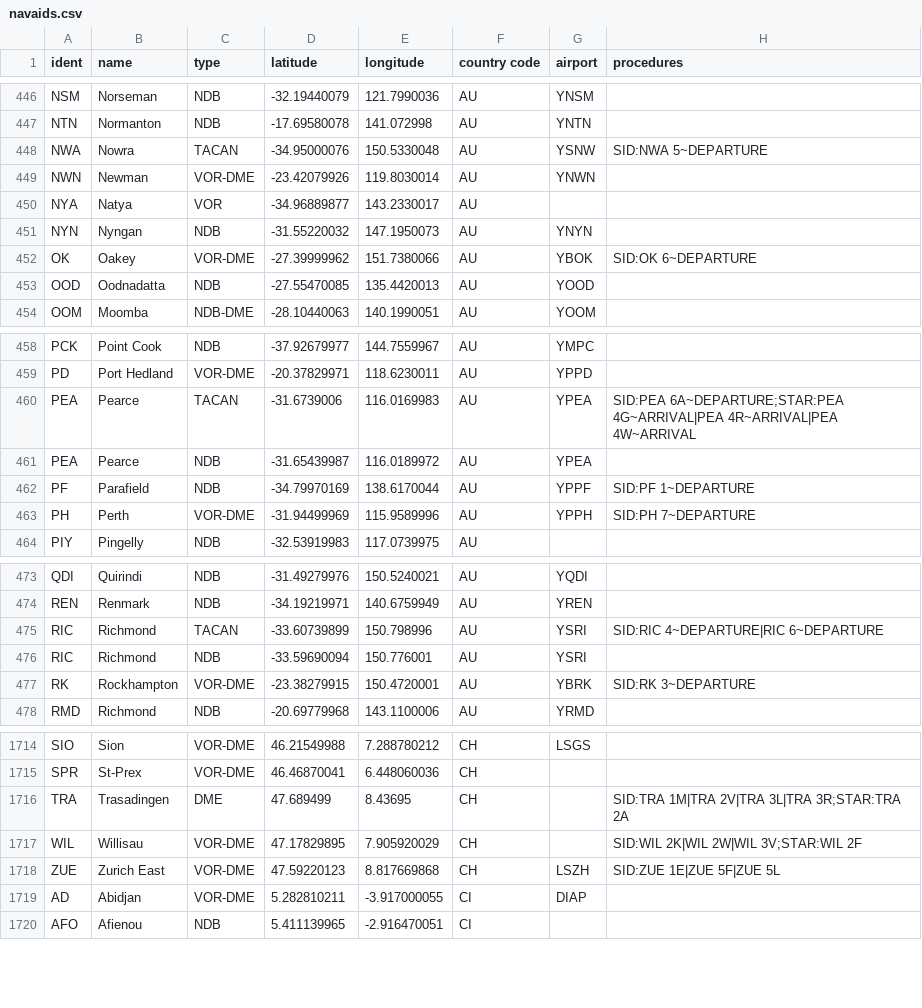
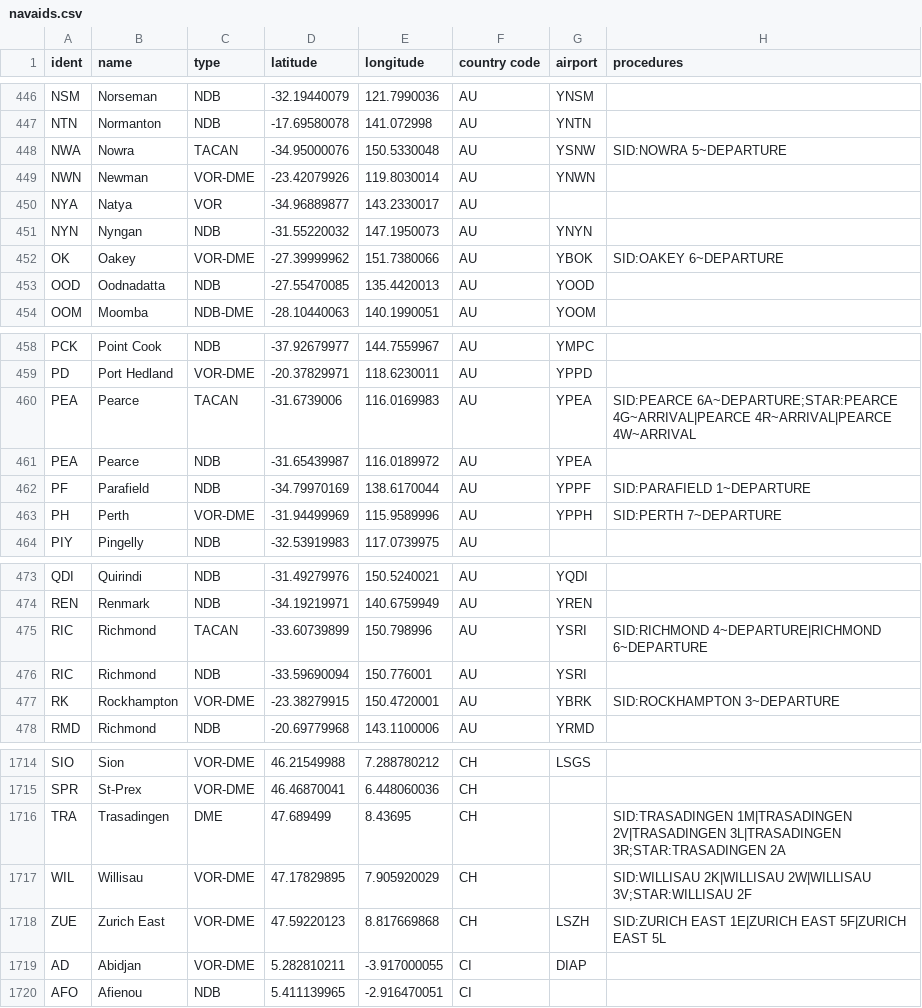
Before and after one commit to KarimEssac/ADS-B-Exchange-waypoints-finder, a CSV file: navaids.csv, drawn as a sheet; only a part is shown, gaps mark what is left out; the diff covers the shown part only.

```diff
--- a/navaids.csv
+++ b/navaids.csv
@@ -447,3 +447,3 @@ NSM,Norseman,NDB,-32.19440079,121.7990036,AU,YNSM,
 NTN,Normanton,NDB,-17.69580078,141.072998,AU,YNTN,
-NWA,Nowra,TACAN,-34.95000076,150.5330048,AU,YSNW,"SID:NWA 5~DEPARTURE"
+NWA,Nowra,TACAN,-34.95000076,150.5330048,AU,YSNW,"SID:NOWRA 5~DEPARTURE"
 NWN,Newman,VOR-DME,-23.42079926,119.8030014,AU,YNWN,
@@ -451,3 +451,3 @@ NYA,Natya,VOR,-34.96889877,143.2330017,AU,,
 NYN,Nyngan,NDB,-31.55220032,147.1950073,AU,YNYN,
-OK,Oakey,VOR-DME,-27.39999962,151.7380066,AU,YBOK,"SID:OK 6~DEPARTURE"
+OK,Oakey,VOR-DME,-27.39999962,151.7380066,AU,YBOK,"SID:OAKEY 6~DEPARTURE"
 OOD,Oodnadatta,NDB,-27.55470085,135.4420013,AU,YOOD,
@@ -459,6 +459,6 @@ PCK,Point Cook,NDB,-37.92679977,144.7559967,AU,YMPC,
 PD,Port Hedland,VOR-DME,-20.37829971,118.6230011,AU,YPPD,
-PEA,Pearce,TACAN,-31.6739006,116.0169983,AU,YPEA,"SID:PEA 6A~DEPARTURE;STAR:PEA 4G~ARRIVAL|PEA 4R~ARRIVAL|PEA 4W~ARRIVAL"
+PEA,Pearce,TACAN,-31.6739006,116.0169983,AU,YPEA,"SID:PEARCE 6A~DEPARTURE;STAR:PEARCE 4G~ARRIVAL|PEARCE 4R~ARRIVAL|PEARCE 4W~ARRIVAL"
 PEA,Pearce,NDB,-31.65439987,116.0189972,AU,YPEA,
-PF,Parafield,NDB,-34.79970169,138.6170044,AU,YPPF,"SID:PF 1~DEPARTURE"
-PH,Perth,VOR-DME,-31.94499969,115.9589996,AU,YPPH,"SID:PH 7~DEPARTURE"
+PF,Parafield,NDB,-34.79970169,138.6170044,AU,YPPF,"SID:PARAFIELD 1~DEPARTURE"
+PH,Perth,VOR-DME,-31.94499969,115.9589996,AU,YPPH,"SID:PERTH 7~DEPARTURE"
 PIY,Pingelly,NDB,-32.53919983,117.0739975,AU,,
@@ -474,5 +474,5 @@ QDI,Quirindi,NDB,-31.49279976,150.5240021,AU,YQDI,
 REN,Renmark,NDB,-34.19219971,140.6759949,AU,YREN,
-RIC,Richmond,TACAN,-33.60739899,150.798996,AU,YSRI,"SID:RIC 4~DEPARTURE|RIC 6~DEPARTURE"
+RIC,Richmond,TACAN,-33.60739899,150.798996,AU,YSRI,"SID:RICHMOND 4~DEPARTURE|RICHMOND 6~DEPARTURE"
 RIC,Richmond,NDB,-33.59690094,150.776001,AU,YSRI,
-RK,Rockhampton,VOR-DME,-23.38279915,150.4720001,AU,YBRK,"SID:RK 3~DEPARTURE"
+RK,Rockhampton,VOR-DME,-23.38279915,150.4720001,AU,YBRK,"SID:ROCKHAMPTON 3~DEPARTURE"
 RMD,Richmond,NDB,-20.69779968,143.1100006,AU,YRMD,
@@ -1715,5 +1715,5 @@ SIO,Sion,VOR-DME,46.21549988,7.288780212,CH,LSGS,
 SPR,St-Prex,VOR-DME,46.46870041,6.448060036,CH,,
-TRA,Trasadingen,DME,47.689499,8.43695,CH,,"SID:TRA 1M|TRA 2V|TRA 3L|TRA 3R;STAR:TRA 2A"
-WIL,Willisau,VOR-DME,47.17829895,7.905920029,CH,,"SID:WIL 2K|WIL 2W|WIL 3V;STAR:WIL 2F"
-ZUE,Zurich East,VOR-DME,47.59220123,8.817669868,CH,LSZH,"SID:ZUE 1E|ZUE 5F|ZUE 5L"
+TRA,Trasadingen,DME,47.689499,8.43695,CH,,"SID:TRASADINGEN 1M|TRASADINGEN 2V|TRASADINGEN 3L|TRASADINGEN 3R;STAR:TRASADINGEN 2A"
+WIL,Willisau,VOR-DME,47.17829895,7.905920029,CH,,"SID:WILLISAU 2K|WILLISAU 2W|WILLISAU 3V;STAR:WILLISAU 2F"
+ZUE,Zurich East,VOR-DME,47.59220123,8.817669868,CH,LSZH,"SID:ZURICH EAST 1E|ZURICH EAST 5F|ZURICH EAST 5L"
 AD,Abidjan,VOR-DME,5.282810211,-3.917000055,CI,DIAP,
```
Also changed, not shown: 34 edited cells elsewhere in this file, 1 other file.
